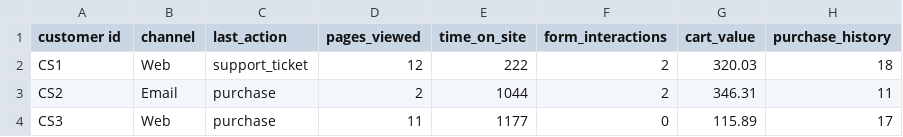
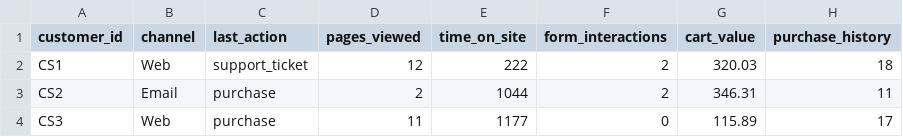
Before and after one commit to Kamalhasija1990/customerjourney, a CSV file: customer_journey_dummy_must_have.csv, drawn as a sheet; only a part is shown; the diff names each change by its address in the sheet, - before the commit and + after, or states it on an @@ line.

Commit message:
Update customer_journey_dummy_must_have.csv

```diff
--- a/customer_journey_dummy_must_have.csv
+++ b/customer_journey_dummy_must_have.csv
-A1: customer id
+A1: customer_id
```
